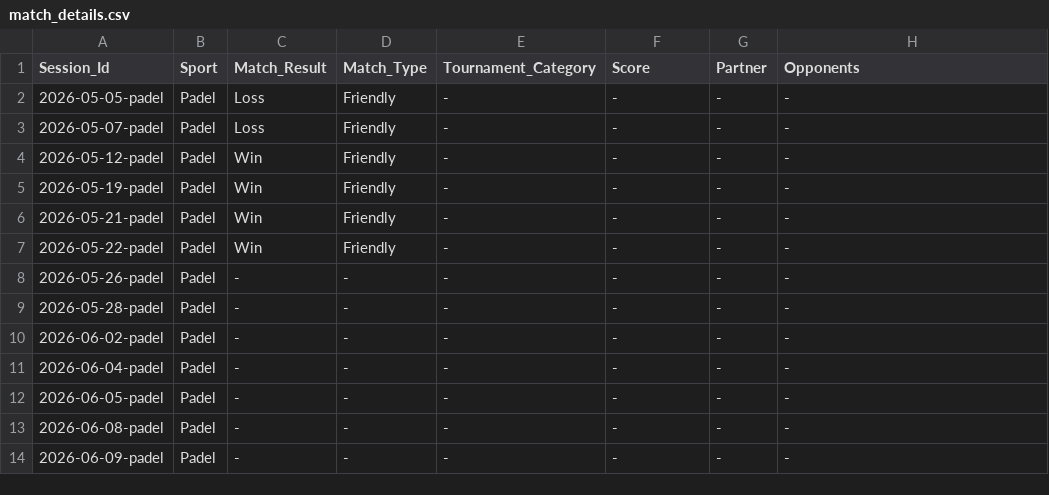
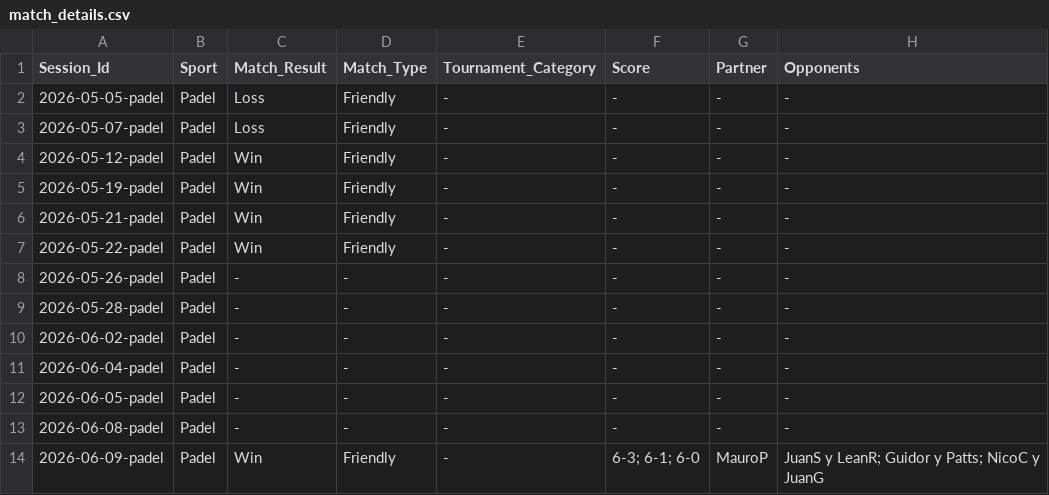
Before and after one commit to gerh1992/health, a CSV file: performance/data/match_details.csv, drawn as a sheet.

Commit message:
data: record june 9 padel match details and june 10 supplements

```diff
--- a/performance/data/match_details.csv
+++ b/performance/data/match_details.csv
@@ -13,2 +13,2 @@ Session_Id,Sport,Match_Result,Match_Type,Tournament_Category,Score,Partner,Oppon
 2026-06-08-padel,Padel,-,-,-,-,-,-
-2026-06-09-padel,Padel,-,-,-,-,-,-
+2026-06-09-padel,Padel,Win,Friendly,-,6-3; 6-1; 6-0,MauroP,JuanS y LeanR; Guidor y Patts; NicoC y JuanG
```
Also changed, not shown: performance/data/supplements.csv.
